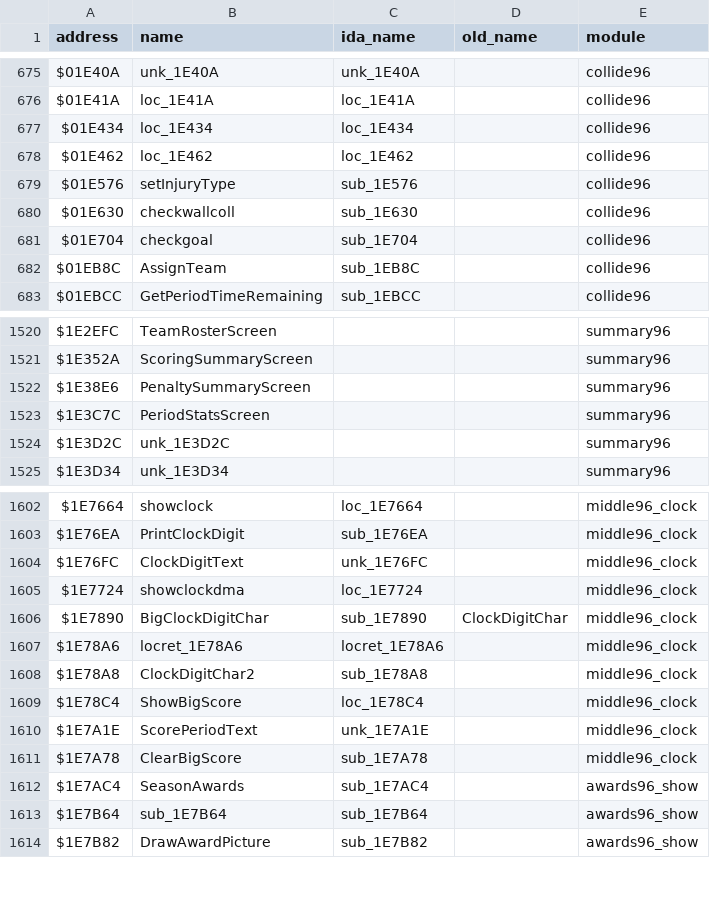
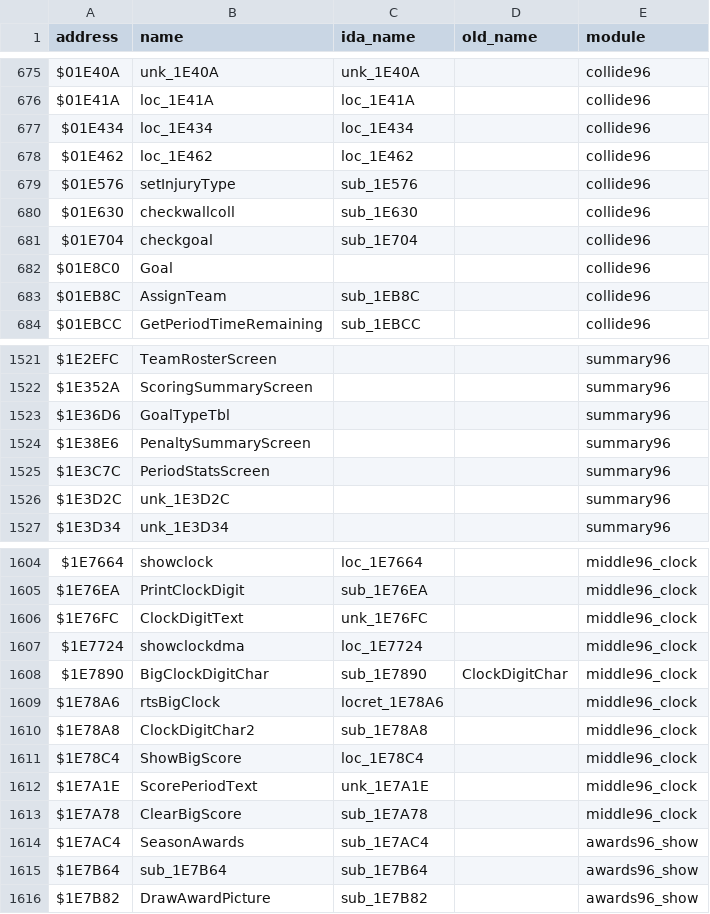
Before and after one commit to StaticEck2026/nhl96genesis, a CSV file: docs/name_map.csv, drawn as a sheet; only a part is shown, gaps mark what is left out.

```diff
--- a/docs/name_map.csv
+++ b/docs/name_map.csv
@@ -681,2 +681,3 @@ $01E630,checkwallcoll,sub_1E630,,collide96
 $01E704,checkgoal,sub_1E704,,collide96
+$01E8C0,Goal,,,collide96
 $01EB8C,AssignTeam,sub_1EB8C,,collide96
@@ -1521,2 +1522,3 @@ $1E2EFC,TeamRosterScreen,,,summary96
 $1E352A,ScoringSummaryScreen,,,summary96
+$1E36D6,GoalTypeTbl,,,summary96
 $1E38E6,PenaltySummaryScreen,,,summary96
@@ -1606,3 +1608,3 @@ $1E7724,showclockdma,loc_1E7724,,middle96_clock
 $1E7890,BigClockDigitChar,sub_1E7890,ClockDigitChar,middle96_clock
-$1E78A6,locret_1E78A6,locret_1E78A6,,middle96_clock
+$1E78A6,rtsBigClock,locret_1E78A6,,middle96_clock
 $1E78A8,ClockDigitChar2,sub_1E78A8,,middle96_clock
```
Also changed, not shown: 5 other files.
